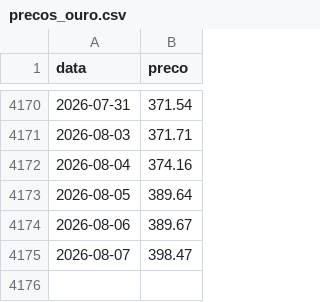
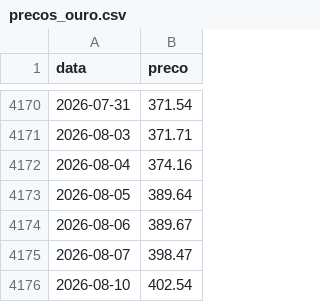
Before and after one commit to mickemanella-web/Ouro-tracker, a CSV file: precos_ouro.csv, drawn as a sheet; only a part is shown, gaps mark what is left out.

Commit message:
Atualiza preços do ouro

```diff
--- a/precos_ouro.csv
+++ b/precos_ouro.csv
@@ -4175 +4175,2 @@ data,preco
 2026-08-07,398.47
+2026-08-10,402.54
```
